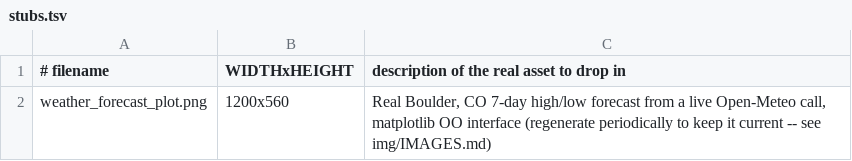
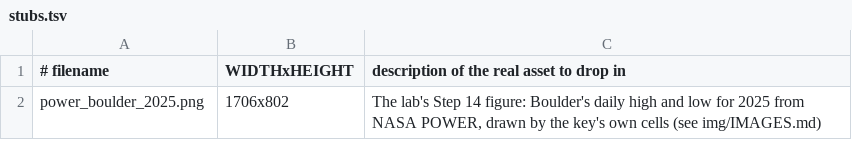
Before and after one commit to cuinfoscience/INFO4617-Fall2026, a TSV file: slides/week-04/img/stubs.tsv, drawn as a sheet; removed rows and columns are numbered as before the commit, all else as after; the diff names each change by its address in the sheet, - before the commit and + after, or states it on an @@ line.

```diff
--- a/slides/week-04/img/stubs.tsv
+++ b/slides/week-04/img/stubs.tsv
-row 2: weather_forecast_plot.png | 1200x560 | Real Boulder, CO 7-day high/low forecast from a live Open-Meteo call, matplotlib OO interface (regenerate periodically to keep it current -- see img/IMAGES.md)
+row 2: power_boulder_2025.png | 1706x802 | The lab's Step 14 figure: Boulder's daily high and low for 2025 from NASA POWER, drawn by the key's own cells (see img/IMAGES.md)
```
Also changed, not shown: 8 other files.
